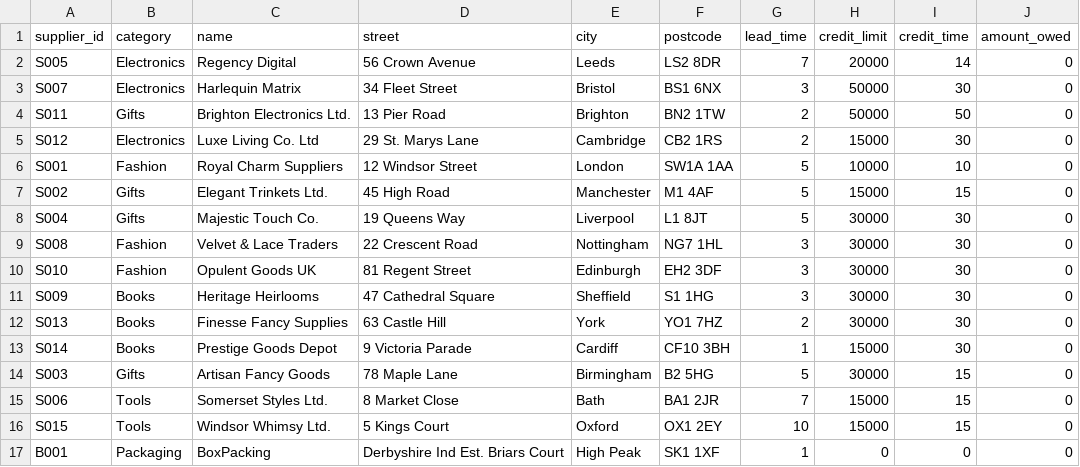
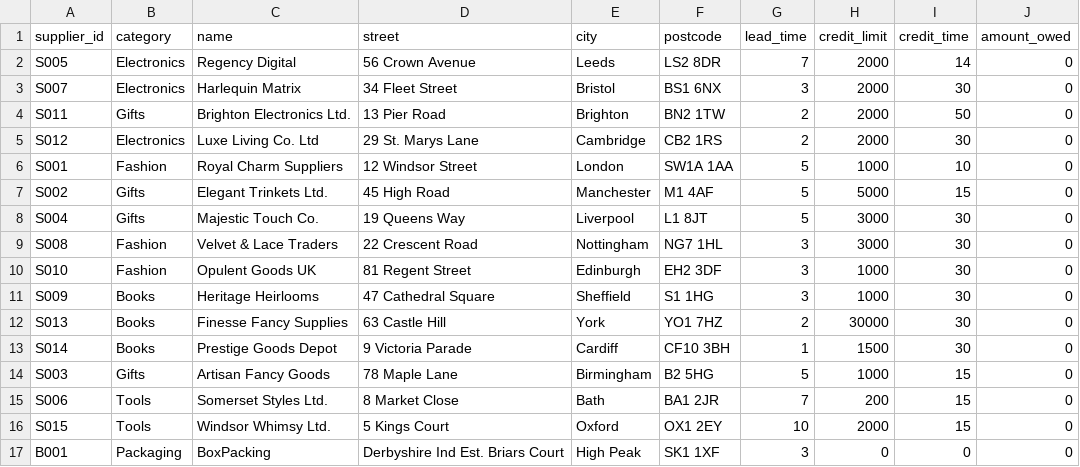
Before and after one commit to JanShah/KRR-Project, a CSV file: data/suppliers.csv, drawn as a sheet.

```diff
--- a/data/suppliers.csv
+++ b/data/suppliers.csv
@@ -1,17 +1,17 @@
 supplier_id,category,name,street,city,postcode,lead_time,credit_limit,credit_time,amount_owed
-S005,Electronics,Regency Digital,56 Crown Avenue,Leeds,LS2 8DR,7,20000,14,0
-S007,Electronics,Harlequin Matrix,34 Fleet Street,Bristol,BS1 6NX,3,50000,30,0
-S011,Gifts,Brighton Electronics Ltd.,13 Pier Road,Brighton,BN2 1TW,2,50000,50,0
-S012,Electronics,Luxe Living Co. Ltd,29 St. Marys Lane,Cambridge,CB2 1RS,2,15000,30,0
-S001,Fashion,Royal Charm Suppliers,12 Windsor Street,London,SW1A 1AA,5,10000,10,0
-S002,Gifts,Elegant Trinkets Ltd.,45 High Road,Manchester,M1 4AF,5,15000,15,0
-S004,Gifts,Majestic Touch Co.,19 Queens Way,Liverpool,L1 8JT,5,30000,30,0
-S008,Fashion,Velvet & Lace Traders,22 Crescent Road,Nottingham,NG7 1HL,3,30000,30,0
-S010,Fashion,Opulent Goods UK,81 Regent Street,Edinburgh,EH2 3DF,3,30000,30,0
-S009,Books,Heritage Heirlooms,47 Cathedral Square,Sheffield,S1 1HG,3,30000,30,0
+S005,Electronics,Regency Digital,56 Crown Avenue,Leeds,LS2 8DR,7,2000,14,0
+S007,Electronics,Harlequin Matrix,34 Fleet Street,Bristol,BS1 6NX,3,2000,30,0
+S011,Gifts,Brighton Electronics Ltd.,13 Pier Road,Brighton,BN2 1TW,2,2000,50,0
+S012,Electronics,Luxe Living Co. Ltd,29 St. Marys Lane,Cambridge,CB2 1RS,2,2000,30,0
+S001,Fashion,Royal Charm Suppliers,12 Windsor Street,London,SW1A 1AA,5,1000,10,0
+S002,Gifts,Elegant Trinkets Ltd.,45 High Road,Manchester,M1 4AF,5,5000,15,0
+S004,Gifts,Majestic Touch Co.,19 Queens Way,Liverpool,L1 8JT,5,3000,30,0
+S008,Fashion,Velvet & Lace Traders,22 Crescent Road,Nottingham,NG7 1HL,3,3000,30,0
+S010,Fashion,Opulent Goods UK,81 Regent Street,Edinburgh,EH2 3DF,3,1000,30,0
+S009,Books,Heritage Heirlooms,47 Cathedral Square,Sheffield,S1 1HG,3,1000,30,0
 S013,Books,Finesse Fancy Supplies,63 Castle Hill,York,YO1 7HZ,2,30000,30,0
-S014,Books,Prestige Goods Depot,9 Victoria Parade,Cardiff,CF10 3BH,1,15000,30,0
-S003,Gifts,Artisan Fancy Goods,78 Maple Lane,Birmingham,B2 5HG,5,30000,15,0
-S006,Tools,Somerset Styles Ltd.,8 Market Close,Bath,BA1 2JR,7,15000,15,0
-S015,Tools,Windsor Whimsy Ltd.,5 Kings Court,Oxford,OX1 2EY,10,15000,15,0
-B001,Packaging,BoxPacking,Derbyshire Ind Est. Briars Court,High Peak,SK1 1XF,1,0,0,0
+S014,Books,Prestige Goods Depot,9 Victoria Parade,Cardiff,CF10 3BH,1,1500,30,0
+S003,Gifts,Artisan Fancy Goods,78 Maple Lane,Birmingham,B2 5HG,5,1000,15,0
+S006,Tools,Somerset Styles Ltd.,8 Market Close,Bath,BA1 2JR,7,200,15,0
+S015,Tools,Windsor Whimsy Ltd.,5 Kings Court,Oxford,OX1 2EY,10,2000,15,0
+B001,Packaging,BoxPacking,Derbyshire Ind Est. Briars Court,High Peak,SK1 1XF,3,0,0,0
```
Also changed, not shown: 10 other files.
